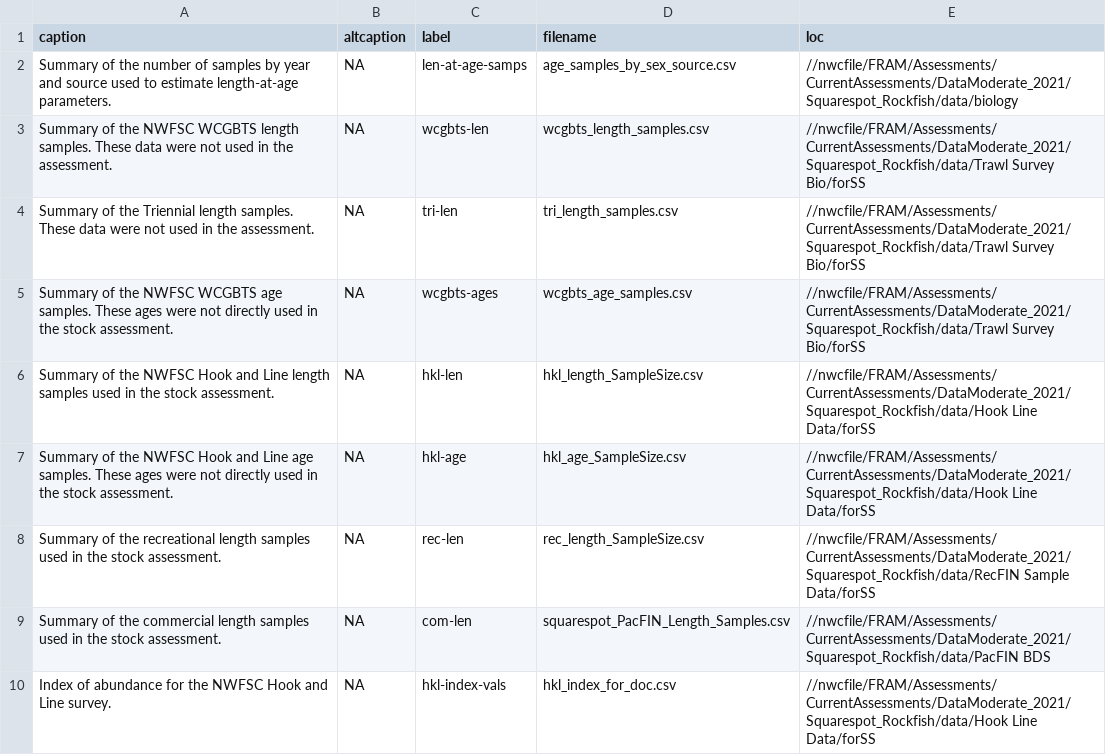
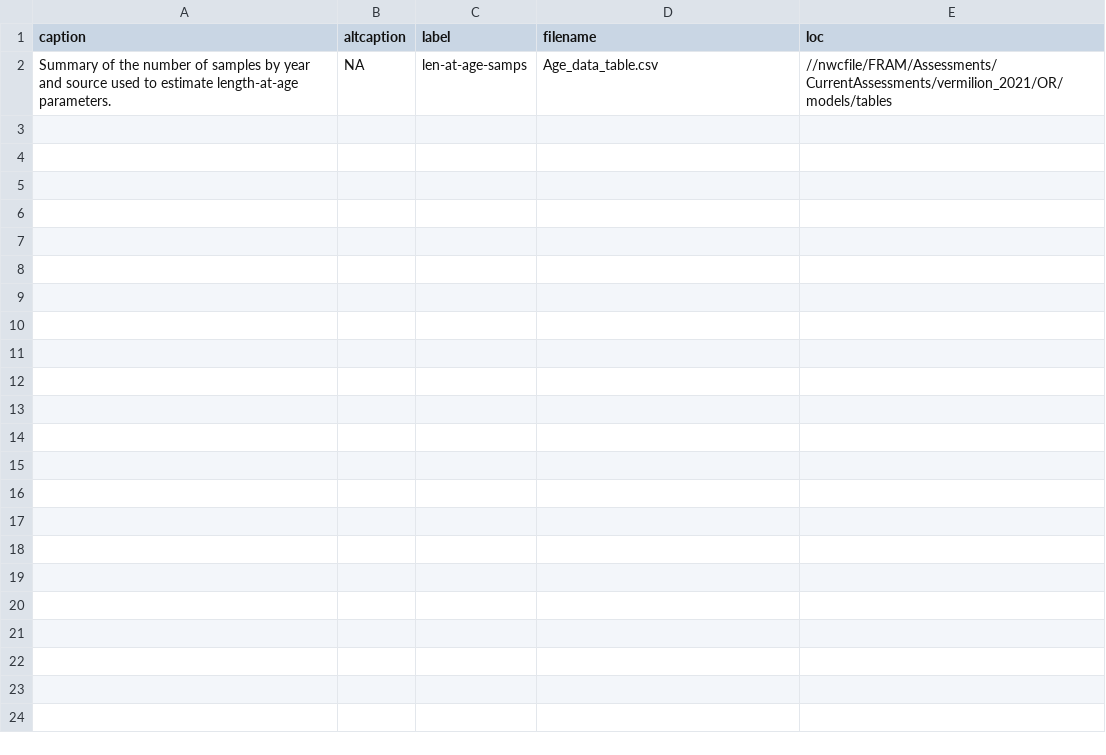
Before and after one commit to shcaba/Vermilion-rockfish-OR-WA-2021, a CSV file: OR/write_up/tables/all_tables.csv, drawn as a sheet.

Commit message:
Updated Biology section

```diff
--- a/OR/write_up/tables/all_tables.csv
+++ b/OR/write_up/tables/all_tables.csv
@@ -1,10 +1,2 @@
 caption,altcaption,label,filename,loc
-Summary of the number of samples by year and source used to estimate length-at-age parameters.,NA,len-at-age-samps,age_samples_by_sex_source.csv,//nwcfile/FRAM/Assessments/CurrentAssessments/DataModerate_2021/Squarespot_Rockfish/data/biology
-Summary of the NWFSC WCGBTS length samples. These data were not used in the assessment.,NA,wcgbts-len,wcgbts_length_samples.csv,//nwcfile/FRAM/Assessments/CurrentAssessments/DataModerate_2021/Squarespot_Rockfish/data/Trawl Survey Bio/forSS
-Summary of the Triennial length samples. These data were not used in the assessment.,NA,tri-len,tri_length_samples.csv,//nwcfile/FRAM/Assessments/CurrentAssessments/DataModerate_2021/Squarespot_Rockfish/data/Trawl Survey Bio/forSS
-Summary of the NWFSC WCGBTS age samples. These ages were not directly used in the stock assessment.,NA,wcgbts-ages,wcgbts_age_samples.csv,//nwcfile/FRAM/Assessments/CurrentAssessments/DataModerate_2021/Squarespot_Rockfish/data/Trawl Survey Bio/forSS
-Summary of the NWFSC Hook and Line length samples used in the stock assessment.,NA,hkl-len,hkl_length_SampleSize.csv,//nwcfile/FRAM/Assessments/CurrentAssessments/DataModerate_2021/Squarespot_Rockfish/data/Hook Line Data/forSS
-Summary of the NWFSC Hook and Line age samples. These ages were not directly used in the stock assessment.,NA,hkl-age,hkl_age_SampleSize.csv,//nwcfile/FRAM/Assessments/CurrentAssessments/DataModerate_2021/Squarespot_Rockfish/data/Hook Line Data/forSS
-Summary of the recreational length samples used in the stock assessment.,NA,rec-len,rec_length_SampleSize.csv,//nwcfile/FRAM/Assessments/CurrentAssessments/DataModerate_2021/Squarespot_Rockfish/data/RecFIN Sample Data/forSS
-Summary of the commercial length samples used in the stock assessment.,NA,com-len,squarespot_PacFIN_Length_Samples.csv,//nwcfile/FRAM/Assessments/CurrentAssessments/DataModerate_2021/Squarespot_Rockfish/data/PacFIN BDS
-Index of abundance for the NWFSC Hook and Line survey.,NA,hkl-index-vals,hkl_index_for_doc.csv,//nwcfile/FRAM/Assessments/CurrentAssessments/DataModerate_2021/Squarespot_Rockfish/data/Hook Line Data/forSS
+Summary of the number of samples by year and source used to estimate length-at-age parameters.,NA,len-at-age-samps,Age_data_table.csv,//nwcfile/FRAM/Assessments/CurrentAssessments/vermilion_2021/OR/models/tables
```
Also changed, not shown: 57 other files.
